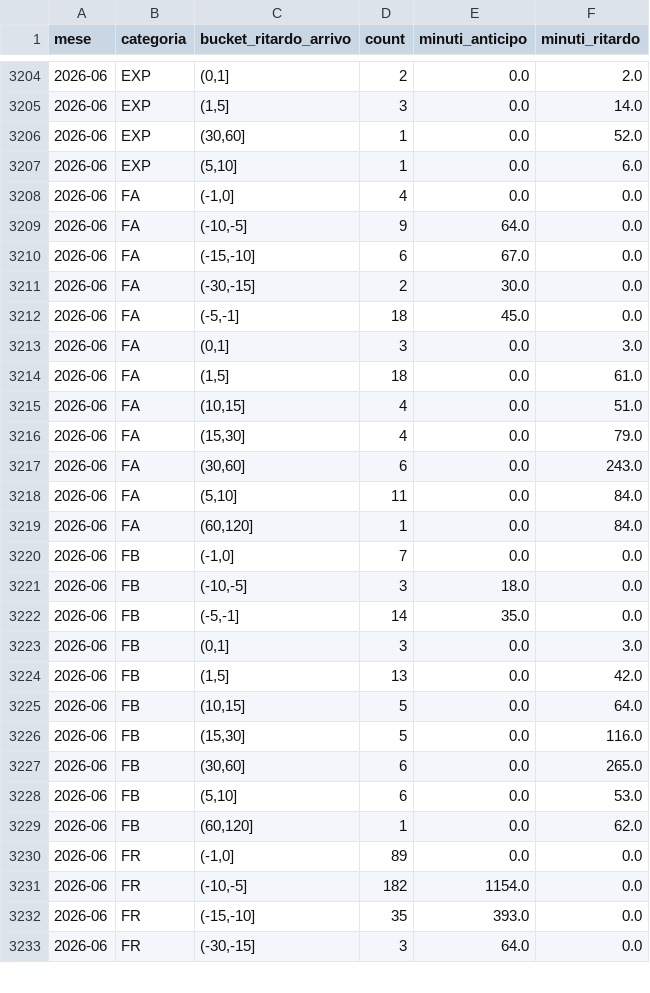
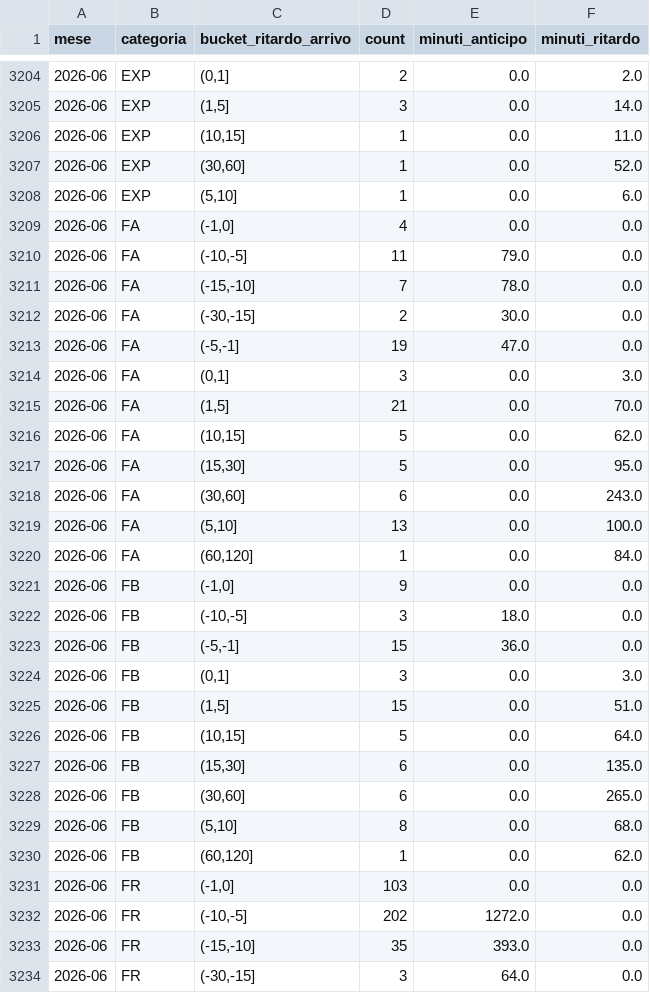
Before and after one commit to DrElegantia/trainstats-dashboard-test, a CSV file: data/gold/hist_mese_categoria.csv, drawn as a sheet; only a part is shown, gaps mark what is left out; the diff covers the shown part only.

```diff
--- a/data/gold/hist_mese_categoria.csv
+++ b/data/gold/hist_mese_categoria.csv
@@ -3205,2 +3205,3 @@ mese,categoria,bucket_ritardo_arrivo,count,minuti_anticipo,minuti_ritardo
 2026-06,EXP,"(1,5]",3,0.0,14.0
+2026-06,EXP,"(10,15]",1,0.0,11.0
 2026-06,EXP,"(30,60]",1,0.0,52.0
@@ -3208,25 +3209,25 @@ mese,categoria,bucket_ritardo_arrivo,count,minuti_anticipo,minuti_ritardo
 2026-06,FA,"(-1,0]",4,0.0,0.0
-2026-06,FA,"(-10,-5]",9,64.0,0.0
-2026-06,FA,"(-15,-10]",6,67.0,0.0
+2026-06,FA,"(-10,-5]",11,79.0,0.0
+2026-06,FA,"(-15,-10]",7,78.0,0.0
 2026-06,FA,"(-30,-15]",2,30.0,0.0
-2026-06,FA,"(-5,-1]",18,45.0,0.0
+2026-06,FA,"(-5,-1]",19,47.0,0.0
 2026-06,FA,"(0,1]",3,0.0,3.0
-2026-06,FA,"(1,5]",18,0.0,61.0
-2026-06,FA,"(10,15]",4,0.0,51.0
-2026-06,FA,"(15,30]",4,0.0,79.0
+2026-06,FA,"(1,5]",21,0.0,70.0
+2026-06,FA,"(10,15]",5,0.0,62.0
+2026-06,FA,"(15,30]",5,0.0,95.0
 2026-06,FA,"(30,60]",6,0.0,243.0
-2026-06,FA,"(5,10]",11,0.0,84.0
+2026-06,FA,"(5,10]",13,0.0,100.0
 2026-06,FA,"(60,120]",1,0.0,84.0
-2026-06,FB,"(-1,0]",7,0.0,0.0
+2026-06,FB,"(-1,0]",9,0.0,0.0
 2026-06,FB,"(-10,-5]",3,18.0,0.0
-2026-06,FB,"(-5,-1]",14,35.0,0.0
+2026-06,FB,"(-5,-1]",15,36.0,0.0
 2026-06,FB,"(0,1]",3,0.0,3.0
-2026-06,FB,"(1,5]",13,0.0,42.0
+2026-06,FB,"(1,5]",15,0.0,51.0
 2026-06,FB,"(10,15]",5,0.0,64.0
-2026-06,FB,"(15,30]",5,0.0,116.0
+2026-06,FB,"(15,30]",6,0.0,135.0
 2026-06,FB,"(30,60]",6,0.0,265.0
-2026-06,FB,"(5,10]",6,0.0,53.0
+2026-06,FB,"(5,10]",8,0.0,68.0
 2026-06,FB,"(60,120]",1,0.0,62.0
-2026-06,FR,"(-1,0]",89,0.0,0.0
-2026-06,FR,"(-10,-5]",182,1154.0,0.0
+2026-06,FR,"(-1,0]",103,0.0,0.0
+2026-06,FR,"(-10,-5]",202,1272.0,0.0
 2026-06,FR,"(-15,-10]",35,393.0,0.0
```
Also changed, not shown: 113 edited cells elsewhere in this file, data/gold/kpi_dettaglio_categoria.csv, data/gold/kpi_mese_categoria.csv, 9 other files.
